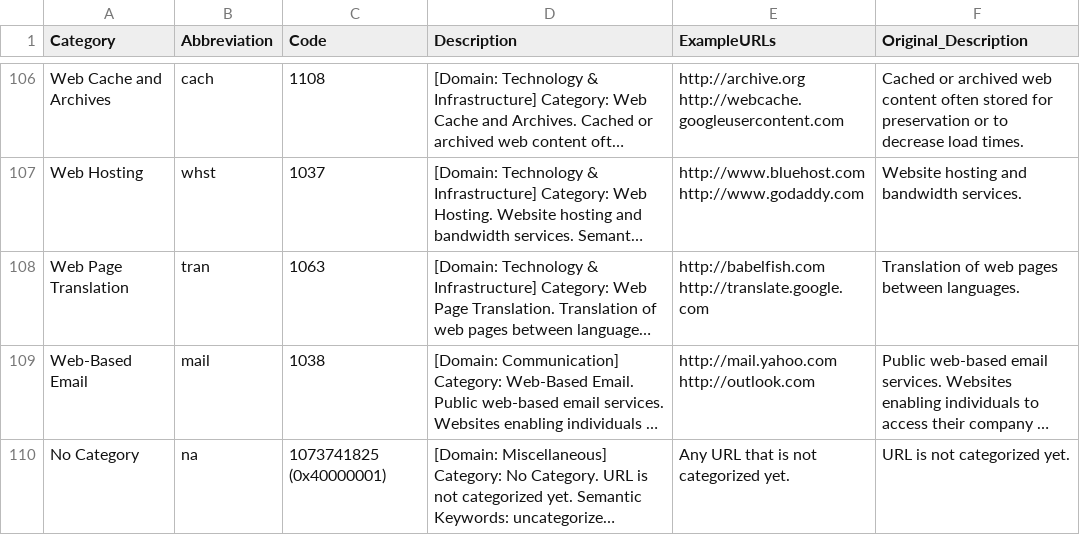
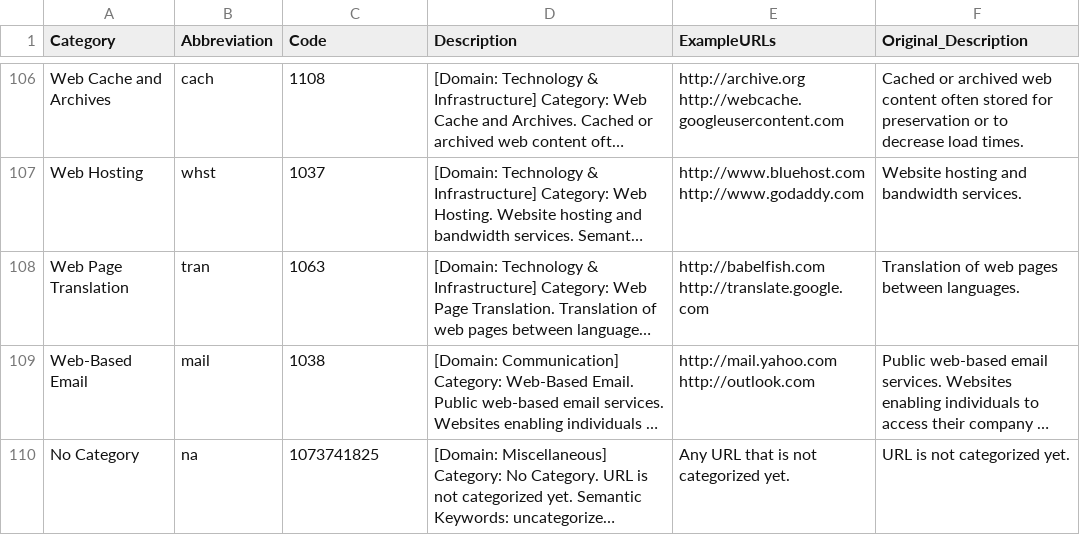
Before and after one commit to dashbikash/datasets, a CSV file: Cisco-Website-Category.csv, drawn as a sheet; only a part is shown, gaps mark what is left out; long unchanged cells end in …; the diff names each change by its address in the sheet, - before the commit and + after, or states it on an @@ line.

Commit message:
updated

```diff
--- a/Cisco-Website-Category.csv
+++ b/Cisco-Website-Category.csv
-C110 (Code): 1073741825 (0x40000001)
+C110 (Code): 1073741825
```
